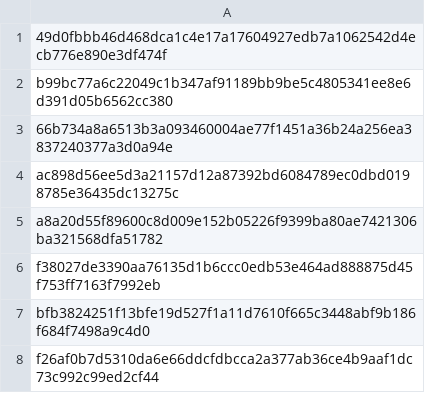
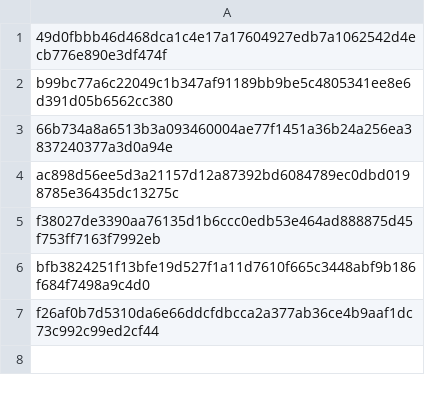
Before and after one commit to Golden-codess/Device-ID-lar-, a CSV file: BestRandom.csv, drawn as a sheet; the diff names each change by its address in the sheet, - before the commit and + after, or states it on an @@ line.

Commit message:
Update BestRandom.csv

```diff
--- a/BestRandom.csv
+++ b/BestRandom.csv
-row 5: a8a20d55f89600c8d009e152b05226f9399ba80ae7421306ba321568dfa51782
```
